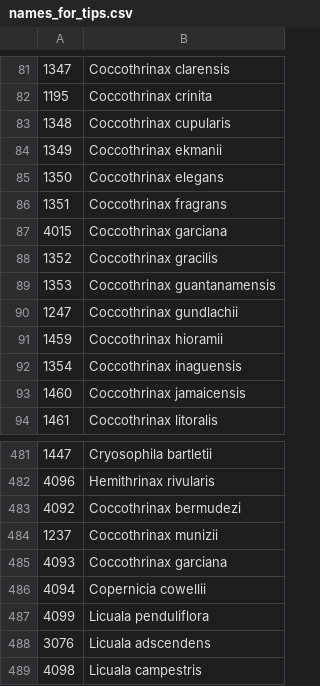
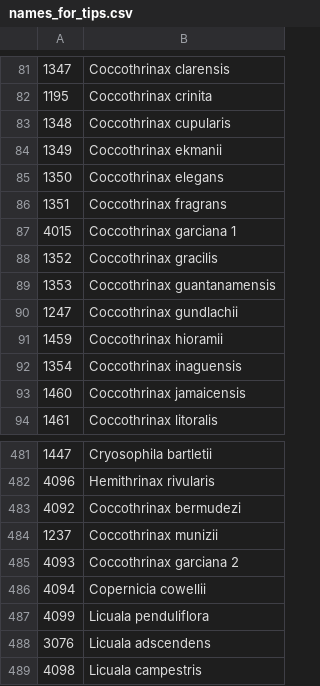
Before and after one commit to pebgroup/coryphoideae_species_tree, a CSV file: names_for_tips.csv, drawn as a sheet; only a part is shown, gaps mark what is left out.

Commit message:
Updated name for Coccothrinax garciana

```diff
--- a/names_for_tips.csv
+++ b/names_for_tips.csv
@@ -86,3 +86,3 @@
 1351,Coccothrinax fragrans
-4015,Coccothrinax garciana
+4015,Coccothrinax garciana 1
 1352,Coccothrinax gracilis
@@ -484,3 +484,3 @@
 1237,Coccothrinax munizii
-4093,Coccothrinax garciana
+4093,Coccothrinax garciana 2
 4094,Copernicia cowellii
```
